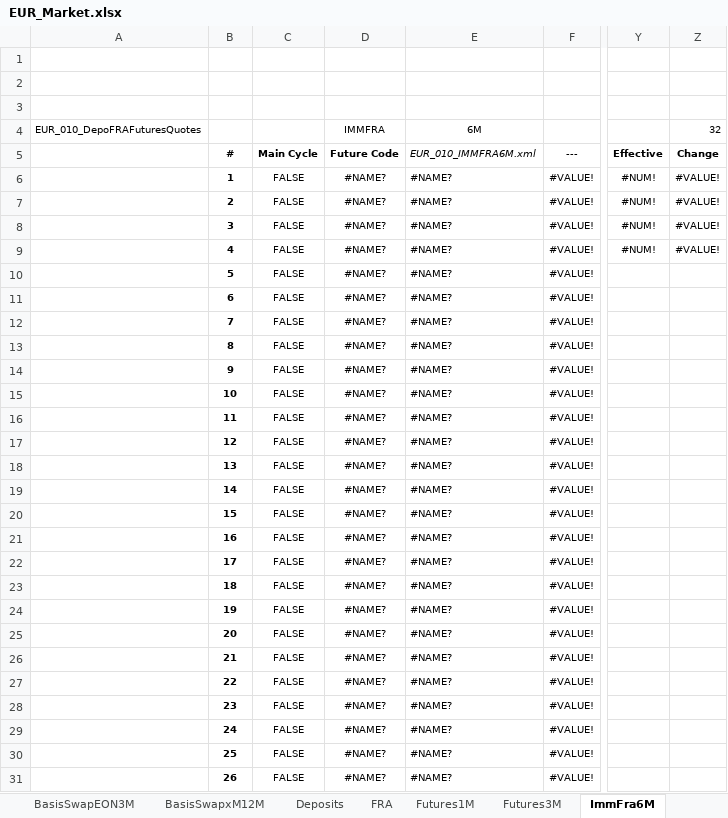
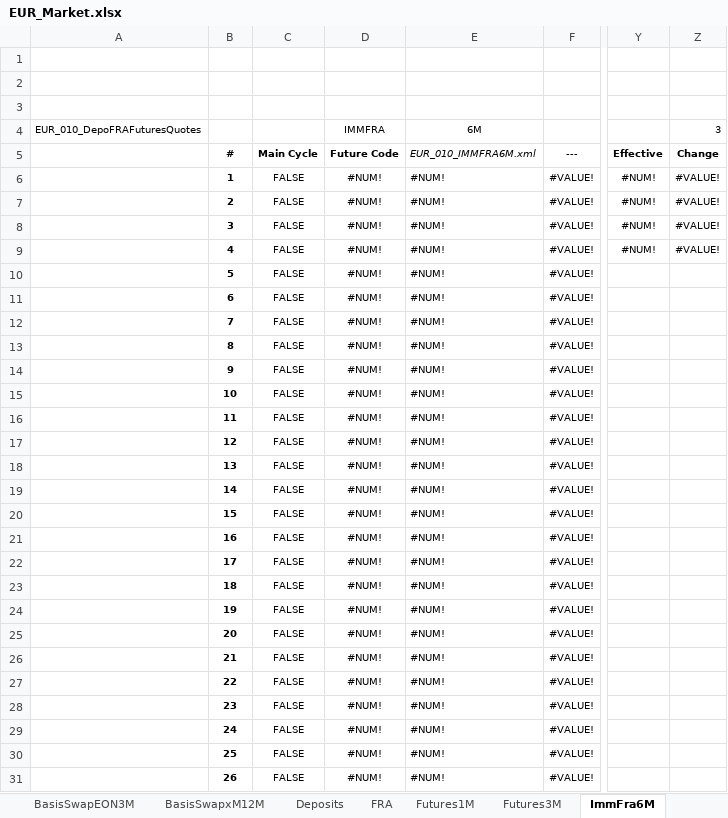
Before and after one commit to eehlers/QuantLibXL, an Excel workbook: Data2/XLS/EUR/EUR_Market.xlsx, sheet ImmFra6M, drawn as a sheet; only a part is shown, gaps mark what is left out; values as stored, in another font and other column widths than the file's, no borders; the diff covers the shown part only; the diff names each change by its address in the sheet, - before the commit and + after, or states it on an @@ line.

```diff
--- a/Data2/XLS/EUR/EUR_Market.xlsx (sheet ImmFra6M)
+++ b/Data2/XLS/EUR/EUR_Market.xlsx (sheet ImmFra6M)
-Z4: 32
+Z4: 3
-D6:D31: #NAME?
+D6:D31: #NUM!
-E6:E31: #NAME?
+E6:E31: #NUM!
```
Also changed, not shown: 188 edited cells elsewhere in this sheet, sheet Futures1M, sheet FRA, sheet EuriborSwapIsdaFixA, sheet BasisSwap1MxM, sheet BasisSwapxM12M, sheet BasisSwap3M6M, 17 more sheets, 1 other file.
